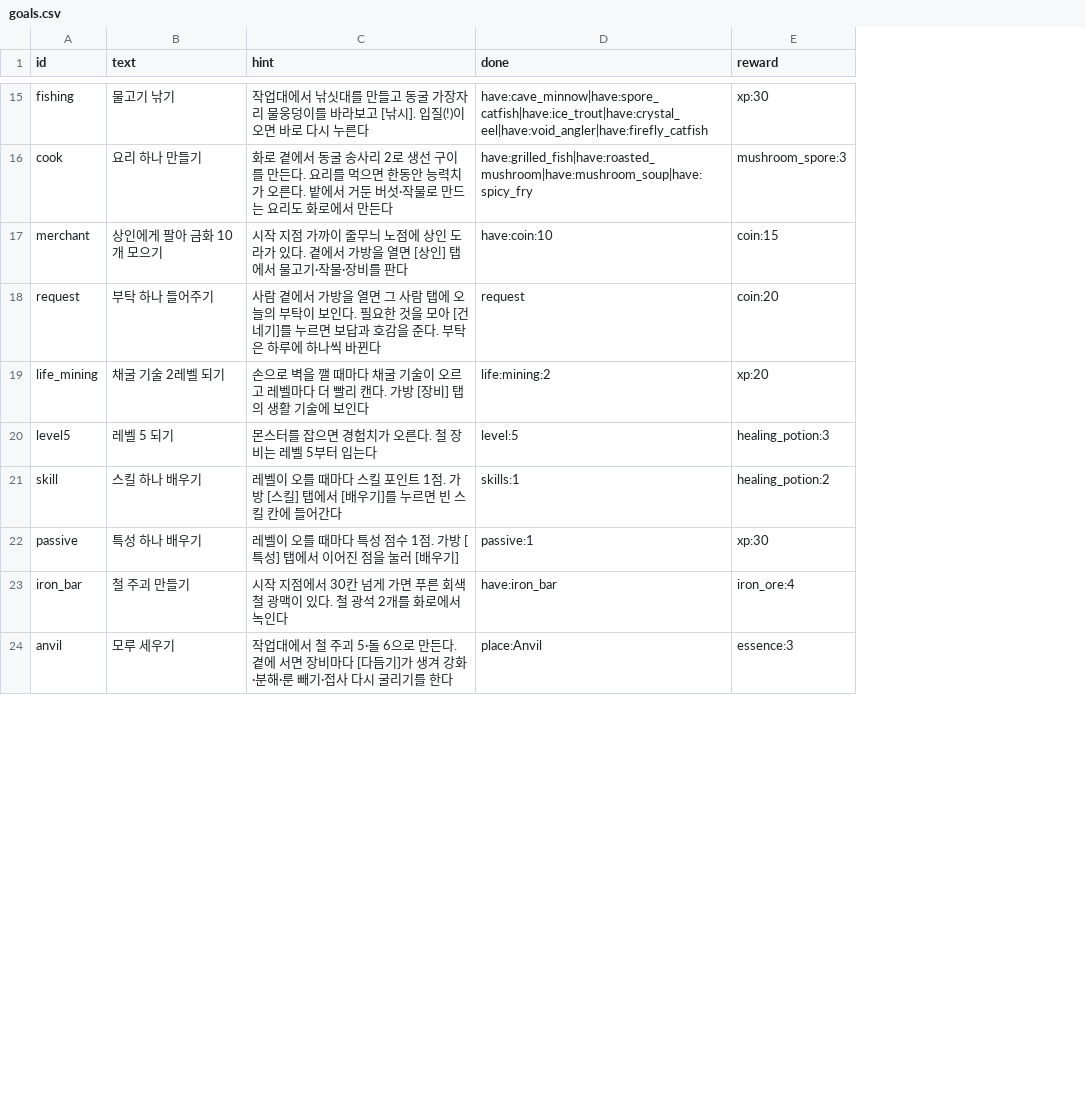
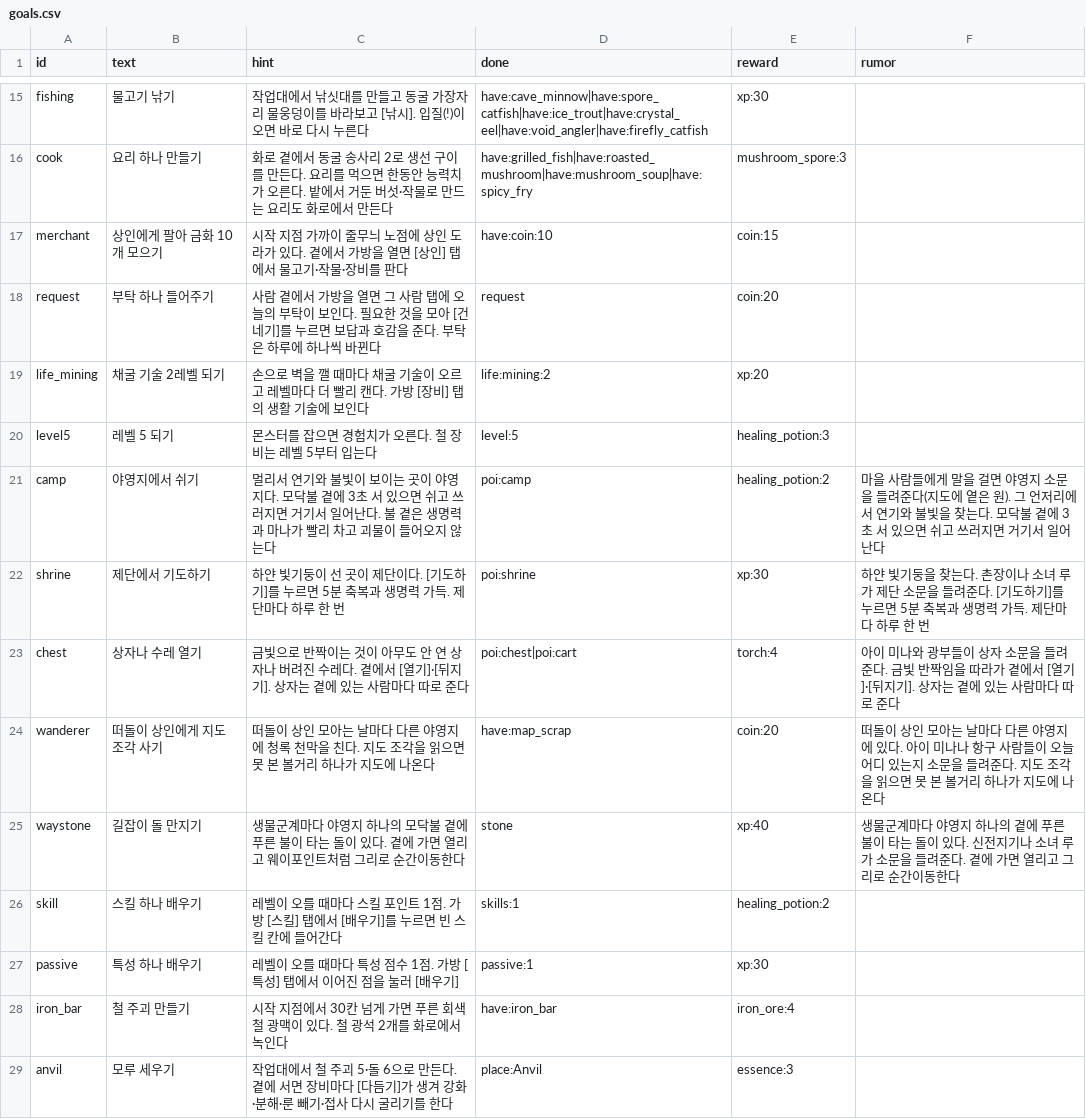
Before and after one commit to LeArc6910/pray-to, a CSV file: Assets/_Project/Data/Guide/goals.csv, drawn as a sheet; only a part is shown, gaps mark what is left out; the diff covers the shown part only; the diff names each change by its address in the sheet, - before the commit and + after, or states it on an @@ line.

Commit message:
Guide by rumours, slow resting regeneration and add goals for the new places
People now end their small talk with a rumour of a nearby place, a
broken minecart line, an elite camp, the day's wandering merchant or an
arena, chosen by seed, speaker and day, and the map keeps it as a faint
circle. The goal list words its directions by how well the place is
known. Out of fights health returns at 1.5% a second after eight
seconds; camp fires fill mana too. Settings switch guidance back to
arrows and resting back to the old speed; rumours and slow rest are the
default. Nine guide goals lead to camps, shrines, chests, map scraps,
waystones, minecarts, hidden rooms, elites and vaults.

The waypoint list now keeps clear of the minimap column on phones, and
a tap on its rows stays a tap.

Protocol 0.96.0 (the goal order changed).

```diff
--- a/Assets/_Project/Data/Guide/goals.csv
+++ b/Assets/_Project/Data/Guide/goals.csv
+column F (rumor), empty
+row 21: camp | 야영지에서 쉬기 | 멀리서 연기와 불빛이 보이는 곳이 야영지다. 모닥불 곁에 3초 서 있으면 쉬고 쓰러지면 거기서 일어난다. 불 곁은 생명력과 마나가 빨리 차고 괴물이 들어오지 않는다 | poi:camp | healing_potion:2 | 마을 사람들에게 말을 걸면 야영지 소문을 들려준다(지도에 옅은 원). 그 언저리에서 연기와 불빛을 찾는다. 모닥불 곁에 3초 서 있으면 쉬고 쓰러지면 거기서 일어난다
+row 22: shrine | 제단에서 기도하기 | 하얀 빛기둥이 선 곳이 제단이다. [기도하기]를 누르면 5분 축복과 생명력 가득. 제단마다 하루 한 번 | poi:shrine | xp:30 | 하얀 빛기둥을 찾는다. 촌장이나 소녀 루가 제단 소문을 들려준다. [기도하기]를 누르면 5분 축복과 생명력 가득. 제단마다 하루 한 번
+row 23: chest | 상자나 수레 열기 | 금빛으로 반짝이는 것이 아무도 안 연 상자나 버려진 수레다. 곁에서 [열기]·[뒤지기]. 상자는 곁에 있는 사람마다 따로 준다 | poi:chest|poi:cart | torch:4 | 아이 미나와 광부들이 상자 소문을 들려준다. 금빛 반짝임을 따라가 곁에서 [열기]·[뒤지기]. 상자는 곁에 있는 사람마다 따로 준다
+row 24: wanderer | 떠돌이 상인에게 지도 조각 사기 | 떠돌이 상인 모아는 날마다 다른 야영지에 청록 천막을 친다. 지도 조각을 읽으면 못 본 볼거리 하나가 지도에 나온다 | have:map_scrap | coin:20 | 떠돌이 상인 모아는 날마다 다른 야영지에 있다. 아이 미나나 항구 사람들이 오늘 어디 있는지 소문을 들려준다. 지도 조각을 읽으면 못 본 볼거리 하나가 지도에 나온다
+row 25: waystone | 길잡이 돌 만지기 | 생물군계마다 야영지 하나의 모닥불 곁에 푸른 불이 타는 돌이 있다. 곁에 가면 열리고 웨이포인트처럼 그리로 순간이동한다 | stone | xp:40 | 생물군계마다 야영지 하나의 곁에 푸른 불이 타는 돌이 있다. 신전지기나 소녀 루가 소문을 들려준다. 곁에 가면 열리고 그리로 순간이동한다
```
Also changed, not shown: 4 added rows and 3 edited cells elsewhere in this file, Assets/_Project/Data/Story/characters.csv, Assets/_Project/Data/Story/story.csv, 32 other files.
